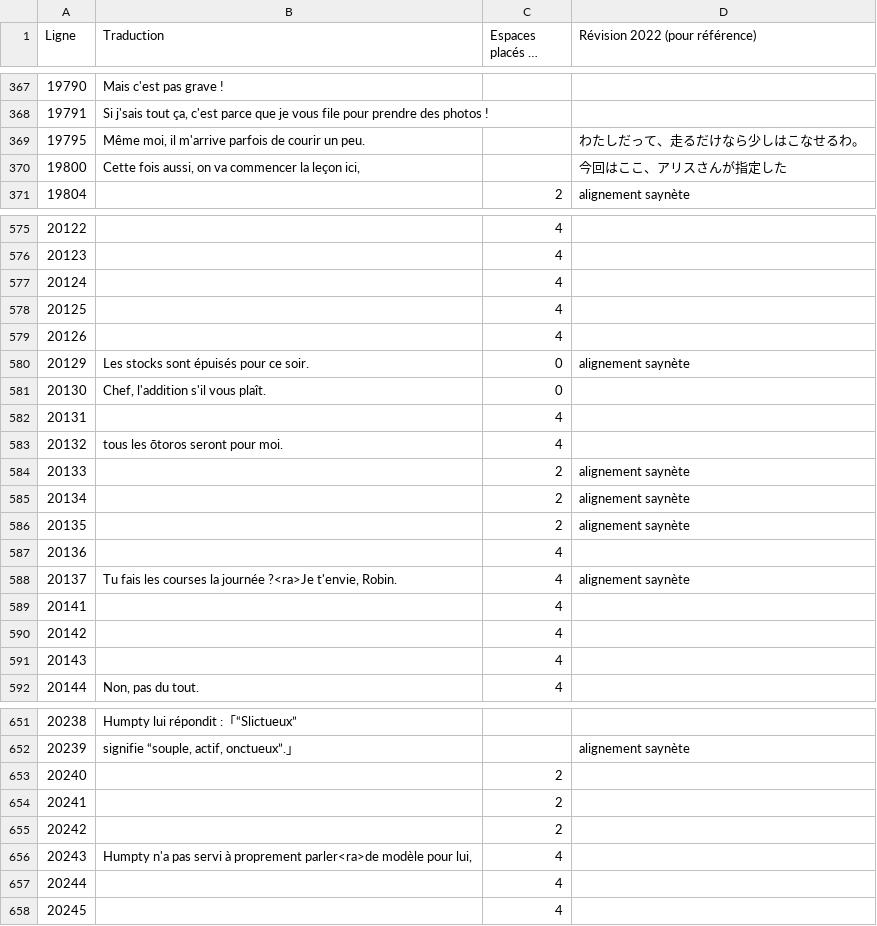
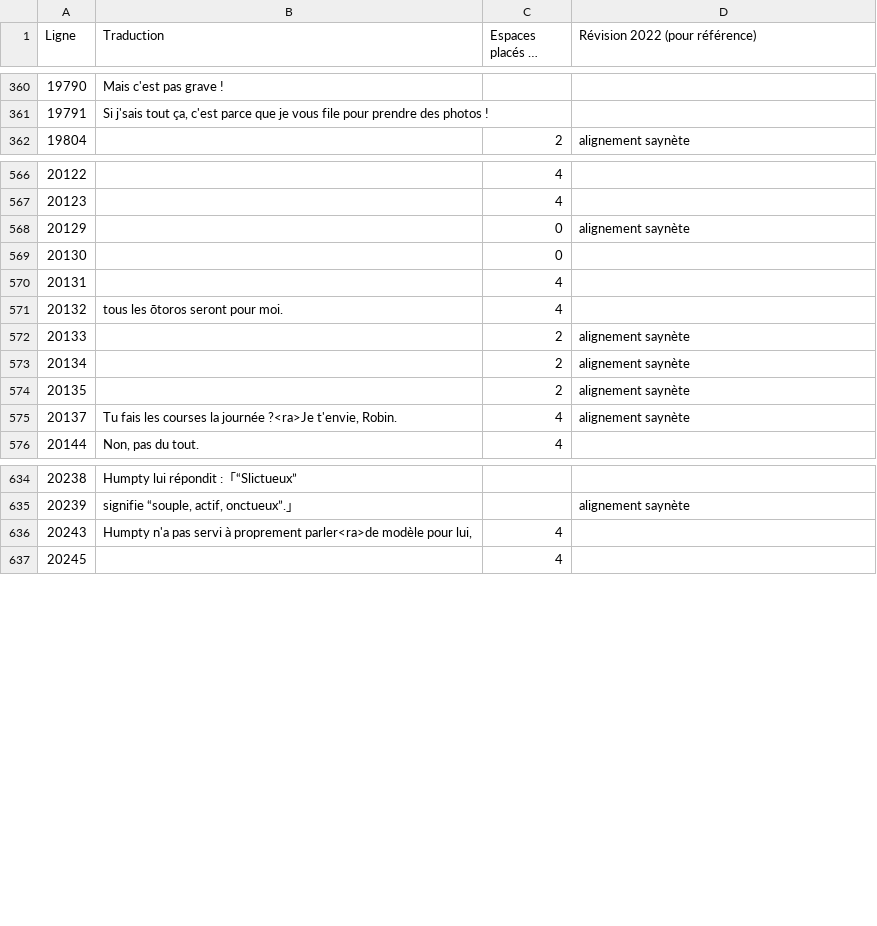
Before and after one commit to requinDr/mahoyo-insert-french, a CSV file: sources/lignes_modifiees.csv, drawn as a sheet; only a part is shown, gaps mark what is left out; long unchanged cells end in …; removed rows and columns are numbered as before the commit, all else as after; the diff covers the shown part only; the diff names each change by its address in the sheet, - before the commit and + after, or states it on an @@ line.

```diff
--- a/sources/lignes_modifiees.csv
+++ b/sources/lignes_modifiees.csv
-row 369: 19795 | Même moi, il m'arrive parfois de courir un peu. |  | わたしだって、走るだけなら少しはこなせるわ。
-row 370: 19800 | Cette fois aussi, on va commencer la leçon ici, |  | 今回はここ、アリスさんが指定した
-row 577: 20124 |  | 4
-row 578: 20125 |  | 4
-row 579: 20126 |  | 4
-B568 (Traduction): Les stocks sont épuisés pour ce soir.
+B568 (Traduction): (empty)
-B569 (Traduction): Chef, l'addition s'il vous plaît.
+B569 (Traduction): (empty)
-row 587: 20136 |  | 4
-row 589: 20141 |  | 4
-row 590: 20142 |  | 4
-row 591: 20143 |  | 4
-row 653: 20240 |  | 2
-row 654: 20241 |  | 2
-row 655: 20242 |  | 2
-row 657: 20244 |  | 4
```
Also changed, not shown: 13 removed rows and 19 edited cells elsewhere in this file, 2 other files.
